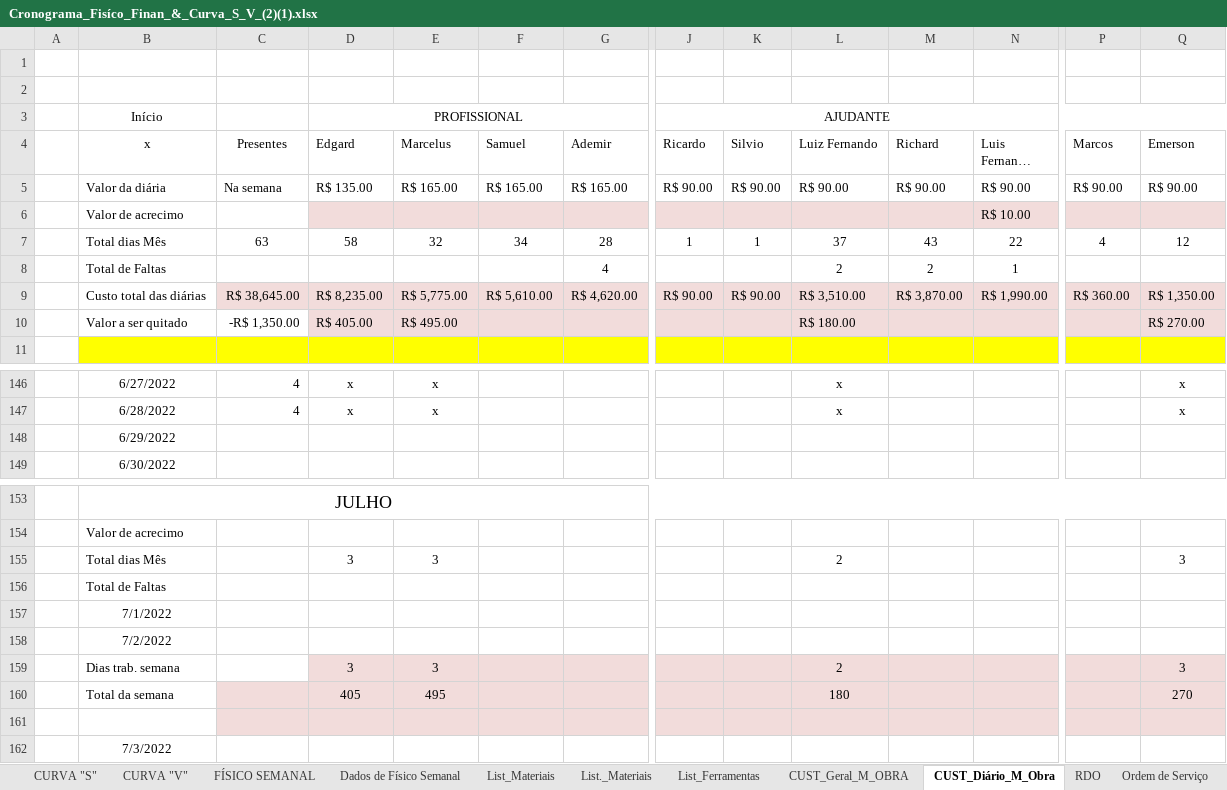
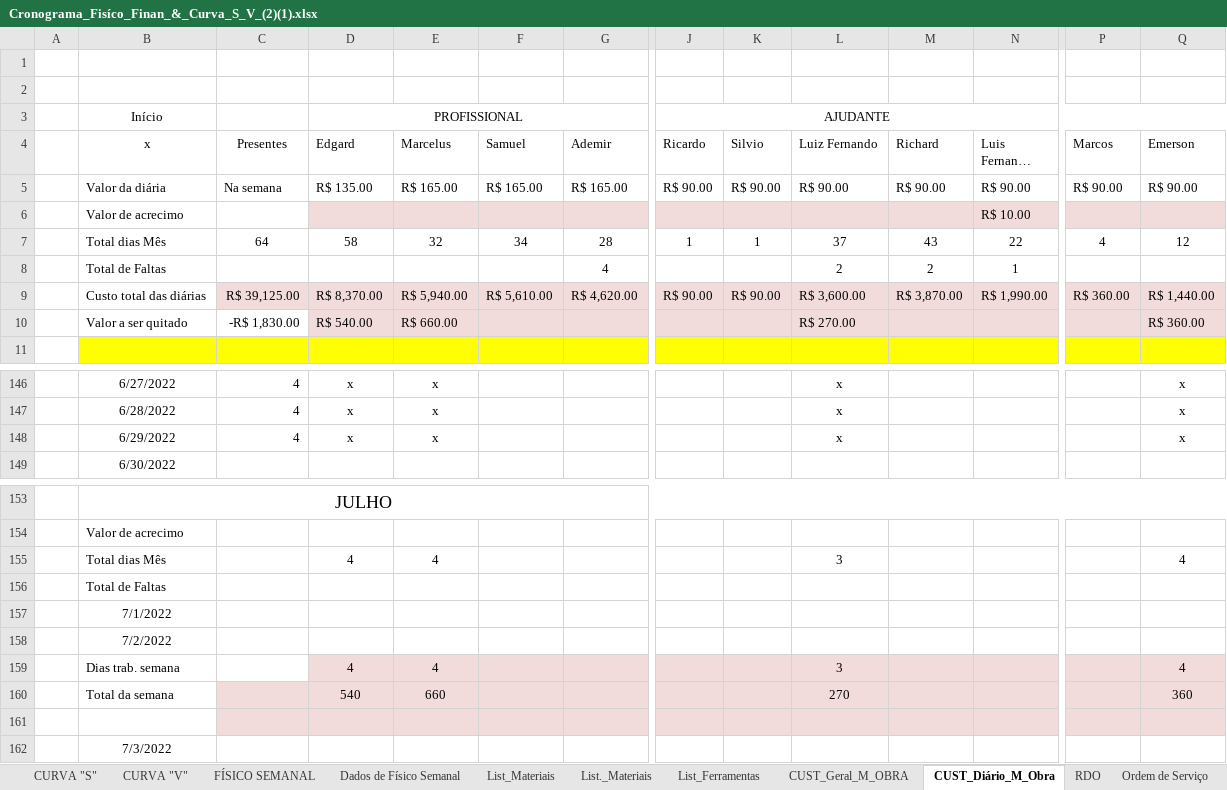
Before and after one commit to EdgardSancosta/Cronograma_Fisico_Financeiro, an Excel workbook: Cronograma_Fisíco_Finan_&_Curva_S_V_(2)(1).xlsx, sheet CUST_Diário_M_Obra, drawn as a sheet; only a part is shown, gaps mark what is left out; long unchanged cells end in …; values as stored, in another font and other column widths than the file's, no borders; conditional formats not drawn; removed rows and columns are numbered as before the commit, all else as after; rows hold the shown columns only; the diff names each change by its address in the sheet, - before the commit and + after, or states it on an @@ line.

```diff
--- a/Cronograma_Fisíco_Finan_&_Curva_S_V_(2)(1).xlsx (sheet CUST_Diário_M_Obra)
+++ b/Cronograma_Fisíco_Finan_&_Curva_S_V_(2)(1).xlsx (sheet CUST_Diário_M_Obra)
-C7 (Presentes): 63
+C7 (Presentes): 64
-C9 (Presentes): R$ 38,645.00
+C9 (Presentes): R$ 39,125.00
-D9 (Edgard): R$ 8,235.00
+D9 (Edgard): R$ 8,370.00
-E9 (Marcelus): R$ 5,775.00
+E9 (Marcelus): R$ 5,940.00
-L9 (Luiz Fernando): R$ 3,510.00
+L9 (Luiz Fernando): R$ 3,600.00
-Q9 (Emerson): R$ 1,350.00
+Q9 (Emerson): R$ 1,440.00
-C10 (Presentes): -R$ 1,350.00
+C10 (Presentes): -R$ 1,830.00
-D10 (Edgard): R$ 405.00
+D10 (Edgard): R$ 540.00
-E10 (Marcelus): R$ 495.00
+E10 (Marcelus): R$ 660.00
-L10 (Luiz Fernando): R$ 180.00
+L10 (Luiz Fernando): R$ 270.00
-Q10 (Emerson): R$ 270.00
+Q10 (Emerson): R$ 360.00
-row 148:  | 6/29/2022
+row 148:  | 6/29/2022 | 4 | x | x |  |  |  |  | x |  |  |  | x
-row 155:  | Total dias Mês |  | 3 | 3 |  |  |  |  | 2 |  |  |  | 3
+row 155:  | Total dias Mês |  | 4 | 4 |  |  |  |  | 3 |  |  |  | 4
-row 159:  | Dias trab. semana |  | 3 | 3 |  |  |  |  | 2 |  |  |  | 3
-row 160:  | Total da semana |  | 405 | 495 |  |  |  |  | 180 |  |  |  | 270
+row 159:  | Dias trab. semana |  | 4 | 4 |  |  |  |  | 3 |  |  |  | 4
+row 160:  | Total da semana |  | 540 | 660 |  |  |  |  | 270 |  |  |  | 360
```
Also changed, not shown: sheet FÍSICO x FINANCEIRO, sheet CUST_Geral_M_OBRA, sheet CURVA "V", sheet CURVA "S", charts or pictures.
